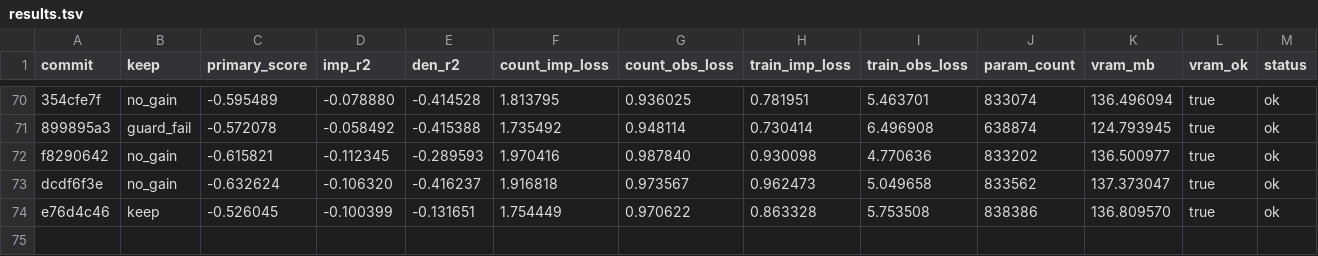
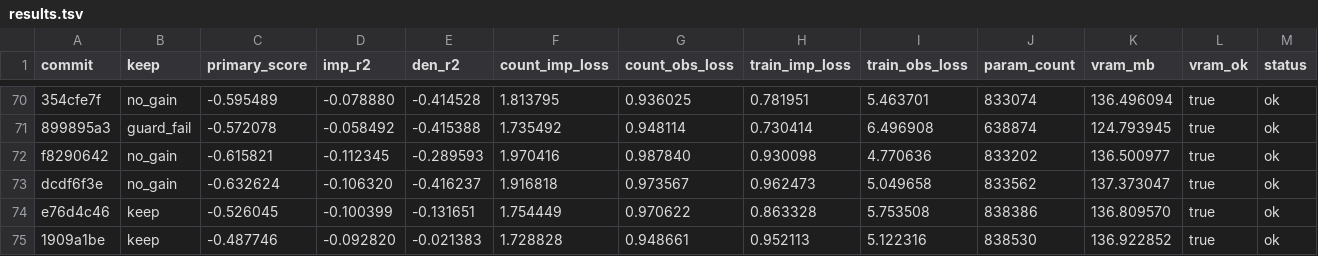
Before and after one commit to mehdiforoozandeh/CANDI, a TSV file: sandbox/autoresearch/june3/results.tsv, drawn as a sheet; only a part is shown, gaps mark what is left out; rows hold the shown columns only; the diff names each change by its address in the sheet, - before the commit and + after, or states it on an @@ line.

Commit message:
autoresearch/june3: standalone results.tsv — KEEP5!! 1909a1be fusion_norm=layer: primary=-0.487746 (bar was -0.526045, +0.038299!!); den_r2=-0.021 EXTRAORDINARY (near-perfect denoising!); count_imp_loss=1.729; new bar=-0.487746; NEXT: build on KEEP5

```diff
--- a/sandbox/autoresearch/june3/results.tsv
+++ b/sandbox/autoresearch/june3/results.tsv
+row 75: 1909a1be | keep | -0.487746 | -0.092820 | -0.021383 | 1.728828 | 0.948661 | 0.952113 | 5.122316 | 838530 | 136.922852 | true | ok
```
Also changed, not shown: 1 other file.
